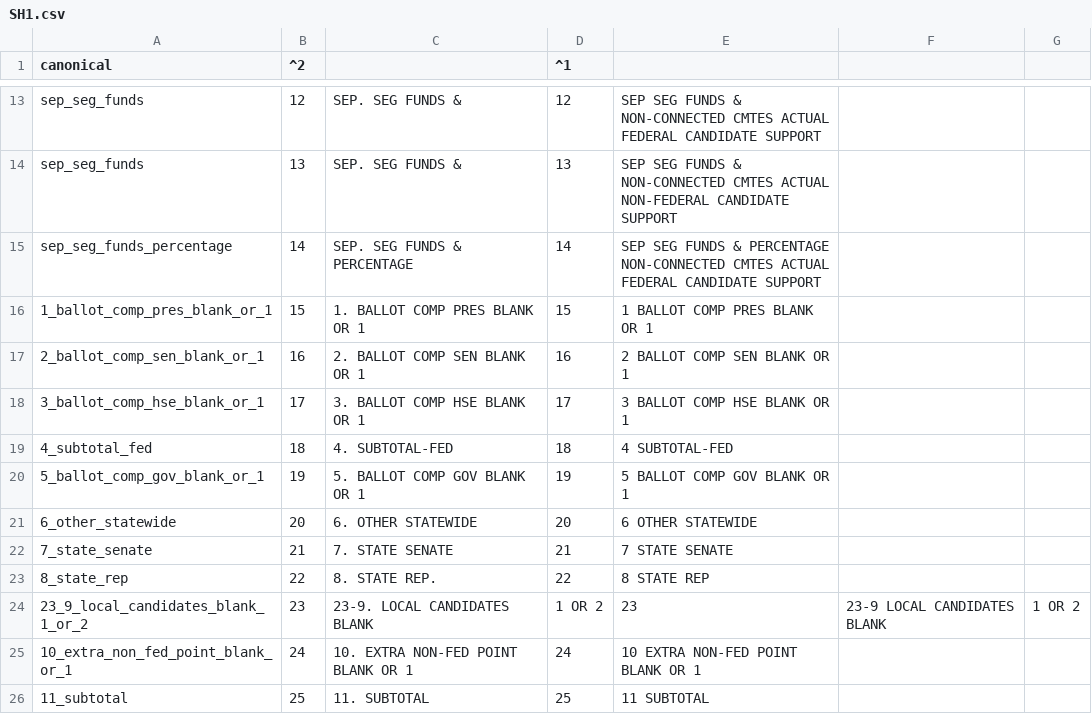
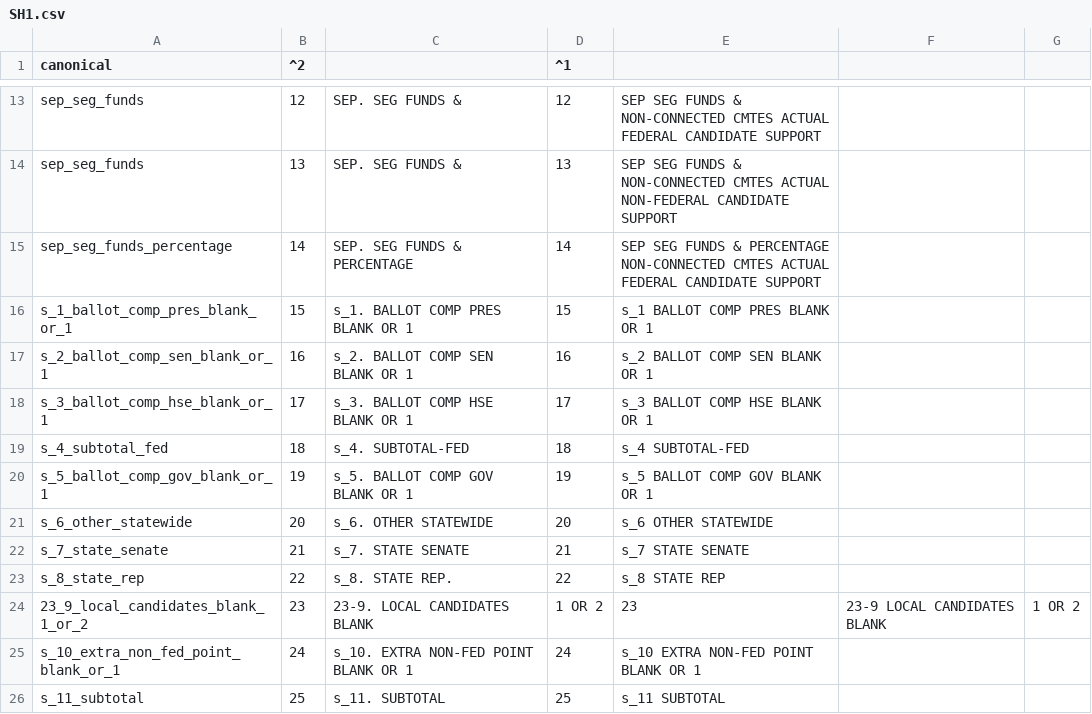
Before and after one commit to h4ck3rm1k3/Fech, a CSV file: sources/SH1.csv, drawn as a sheet; only a part is shown, gaps mark what is left out; the diff covers the shown part only.

```diff
--- a/sources/SH1.csv
+++ b/sources/SH1.csv
@@ -15,12 +15,12 @@ sep_seg_funds,13,SEP. SEG FUNDS &,13,SEP SEG FUNDS & NON-CONNECTED CMTES ACTUAL
 sep_seg_funds_percentage,14,SEP. SEG FUNDS & PERCENTAGE,14,SEP SEG FUNDS & PERCENTAGE NON-CONNECTED CMTES ACTUAL FEDERAL CANDIDATE SUPPORT
-1_ballot_comp_pres_blank_or_1,15,1. BALLOT COMP PRES BLANK OR 1,15,1 BALLOT COMP PRES BLANK OR 1
-2_ballot_comp_sen_blank_or_1,16,2. BALLOT COMP SEN BLANK OR 1,16,2 BALLOT COMP SEN BLANK OR 1
-3_ballot_comp_hse_blank_or_1,17,3. BALLOT COMP HSE BLANK OR 1,17,3 BALLOT COMP HSE BLANK OR 1
-4_subtotal_fed,18,4. SUBTOTAL-FED,18,4 SUBTOTAL-FED
-5_ballot_comp_gov_blank_or_1,19,5. BALLOT COMP GOV BLANK OR 1,19,5 BALLOT COMP GOV BLANK OR 1
-6_other_statewide,20,6. OTHER STATEWIDE,20,6 OTHER STATEWIDE
-7_state_senate,21,7. STATE SENATE,21,7 STATE SENATE
-8_state_rep,22,8. STATE REP.,22,8 STATE REP
+s_1_ballot_comp_pres_blank_or_1,15,s_1. BALLOT COMP PRES BLANK OR 1,15,s_1 BALLOT COMP PRES BLANK OR 1
+s_2_ballot_comp_sen_blank_or_1,16,s_2. BALLOT COMP SEN BLANK OR 1,16,s_2 BALLOT COMP SEN BLANK OR 1
+s_3_ballot_comp_hse_blank_or_1,17,s_3. BALLOT COMP HSE BLANK OR 1,17,s_3 BALLOT COMP HSE BLANK OR 1
+s_4_subtotal_fed,18,s_4. SUBTOTAL-FED,18,s_4 SUBTOTAL-FED
+s_5_ballot_comp_gov_blank_or_1,19,s_5. BALLOT COMP GOV BLANK OR 1,19,s_5 BALLOT COMP GOV BLANK OR 1
+s_6_other_statewide,20,s_6. OTHER STATEWIDE,20,s_6 OTHER STATEWIDE
+s_7_state_senate,21,s_7. STATE SENATE,21,s_7 STATE SENATE
+s_8_state_rep,22,s_8. STATE REP.,22,s_8 STATE REP
 23_9_local_candidates_blank_1_or_2,23,23-9. LOCAL CANDIDATES BLANK, 1 OR 2,23,23-9 LOCAL CANDIDATES BLANK, 1 OR 2
-10_extra_non_fed_point_blank_or_1,24,10. EXTRA NON-FED POINT BLANK OR 1,24,10 EXTRA NON-FED POINT BLANK OR 1
-11_subtotal,25,11. SUBTOTAL,25,11 SUBTOTAL
+s_10_extra_non_fed_point_blank_or_1,24,s_10. EXTRA NON-FED POINT BLANK OR 1,24,s_10 EXTRA NON-FED POINT BLANK OR 1
+s_11_subtotal,25,s_11. SUBTOTAL,25,s_11 SUBTOTAL
```
Also changed, not shown: 3 edited cells elsewhere in this file, sources/F83.csv, sources/SI.csv, 45 other files.
